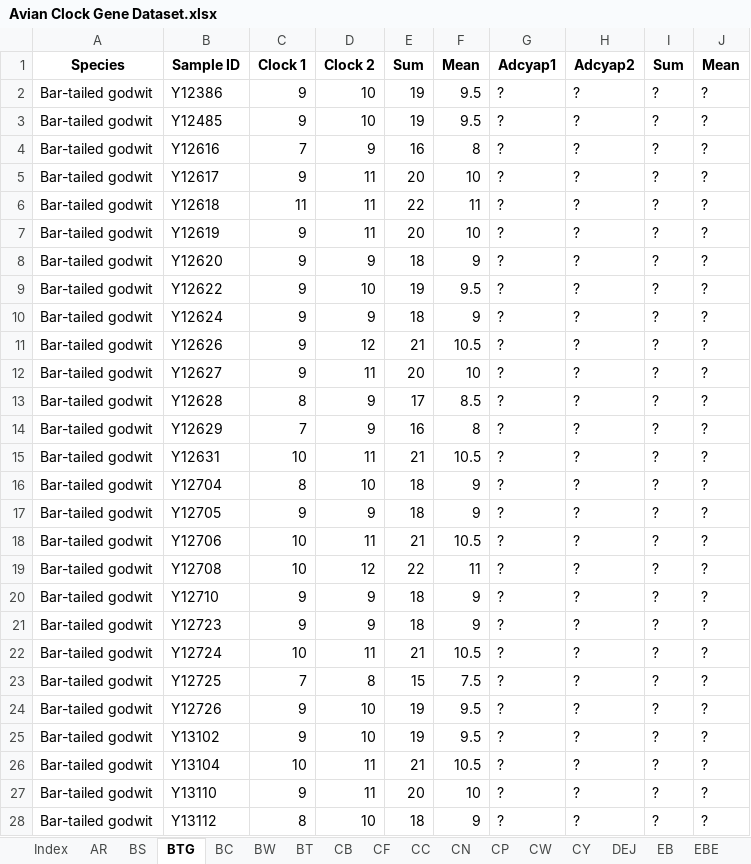
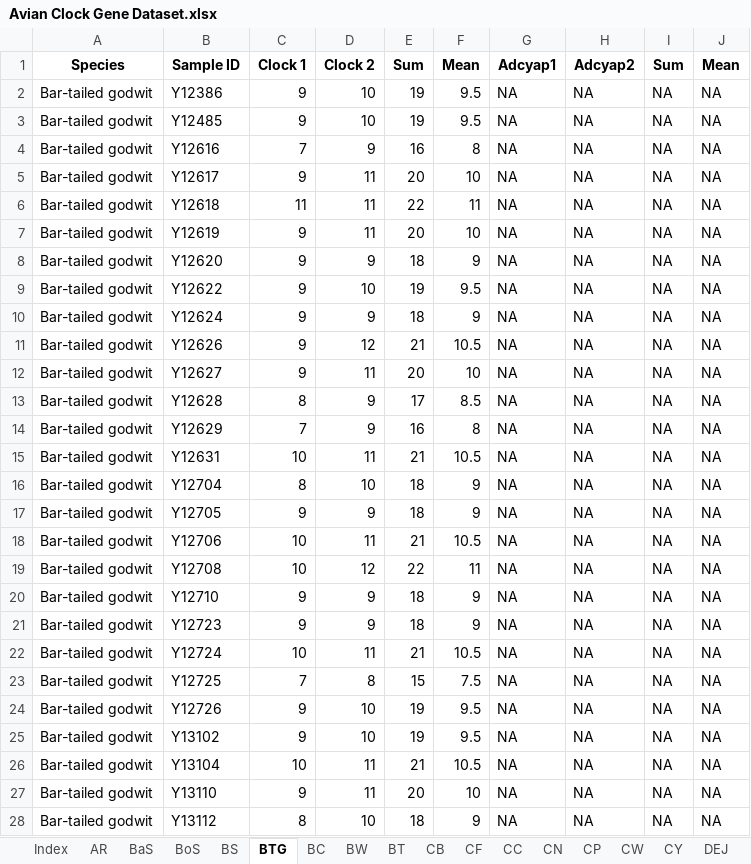
Before and after one commit to LSLeClercq/AvianClocksData, an Excel workbook: Avian Clock Gene Dataset.xlsx, sheet BTG, drawn as a sheet; only a part is shown; values as stored, in another font and other column widths than the file's, no borders; the diff covers the shown part only; the diff names each change by its address in the sheet, - before the commit and + after, or states it on an @@ line.

```diff
--- a/Avian Clock Gene Dataset.xlsx (sheet BTG)
+++ b/Avian Clock Gene Dataset.xlsx (sheet BTG)
+sheet tab: BaS
+sheet tab: BoS
-G2:G28 (Adcyap1): ?
+G2:G28 (Adcyap1): NA
-H2:H28 (Adcyap2): ?
+H2:H28 (Adcyap2): NA
-I2:I28 (Sum): ?
+I2:I28 (Sum): NA
-J2:J28 (Mean): ?
+J2:J28 (Mean): NA
```
Also changed, not shown: 432 edited cells elsewhere in this sheet, sheet CB, sheet BT, sheet BC, sheet WilW, sheet YLG, sheet BS, 22 more sheets, other sheet tabs, formulas that keep their value, 54 other files.
